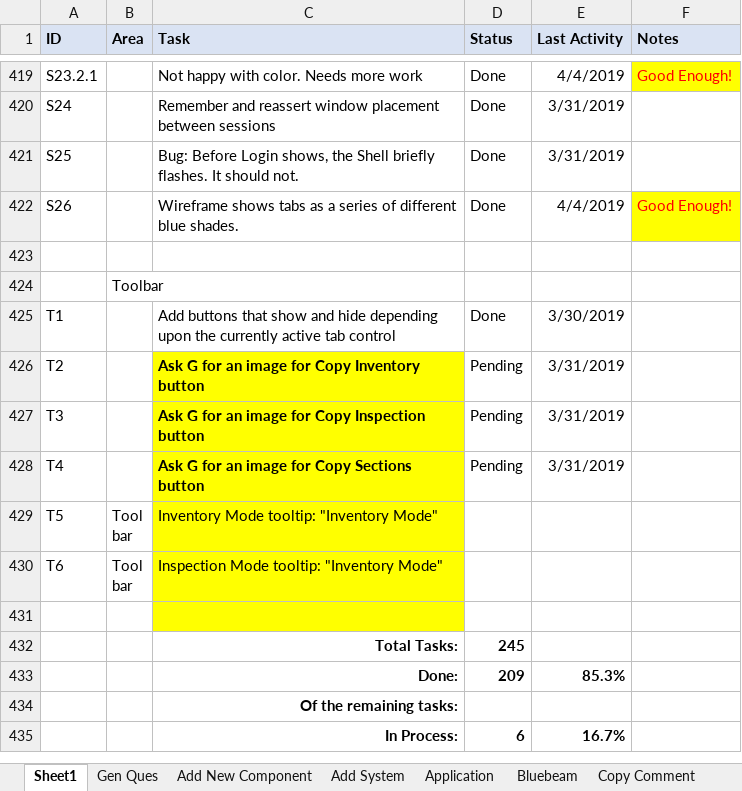
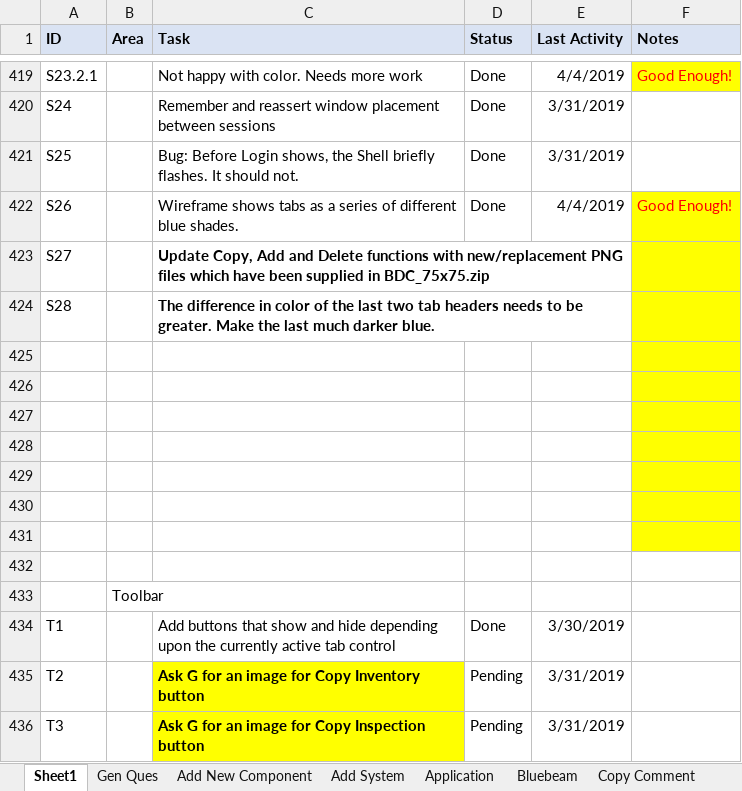
Before and after one commit to RichardHaggard/BDC, an Excel workbook: BDC_V1/BDC_V1/Documents/Tasks.xlsx, sheet Sheet1, drawn as a sheet; only a part is shown, gaps mark what is left out; the shorter side is filled out with more unchanged rows; values as stored, in another font and other column widths than the file's, no borders; the diff names each change by its address in the sheet, - before the commit and + after, or states it on an @@ line.

Commit message:
S27: Applied newly supplied images to the project. Modified tooltips. S28: Adjust tab colors.

```diff
--- a/BDC_V1/BDC_V1/Documents/Tasks.xlsx (sheet Sheet1)
+++ b/BDC_V1/BDC_V1/Documents/Tasks.xlsx (sheet Sheet1)
+row 423: S27 |  | Update Copy, Add and Delete functions with new/replacement PNG files which have been supplied in BDC_75x75.zip
+row 424: S28 |  | The difference in color of the last two tab headers needs to be greater. Make the last much darker blue.
+row 425: (empty)
+row 426: (empty)
+row 427: (empty)
+row 428: (empty)
+row 429: (empty)
+row 430: (empty)
+row 431: (empty)
```
Also changed, not shown: 6 other files.
